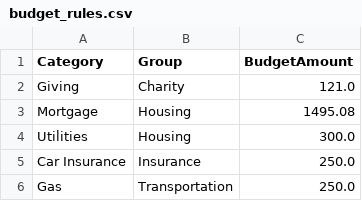
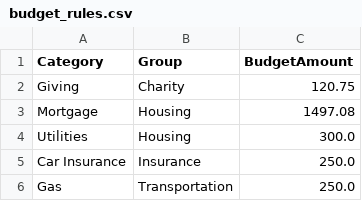
Before and after one commit to tylerluker-code/stewardship-budget, a CSV file: data/budget_rules.csv, drawn as a sheet; only a part is shown.

Commit message:
Update Rules

```diff
--- a/data/budget_rules.csv
+++ b/data/budget_rules.csv
@@ -1,4 +1,4 @@
 Category,Group,BudgetAmount
-Giving,Charity,121.0
-Mortgage,Housing,1495.08
+Giving,Charity,120.75
+Mortgage,Housing,1497.08
 Utilities,Housing,300.0
```
